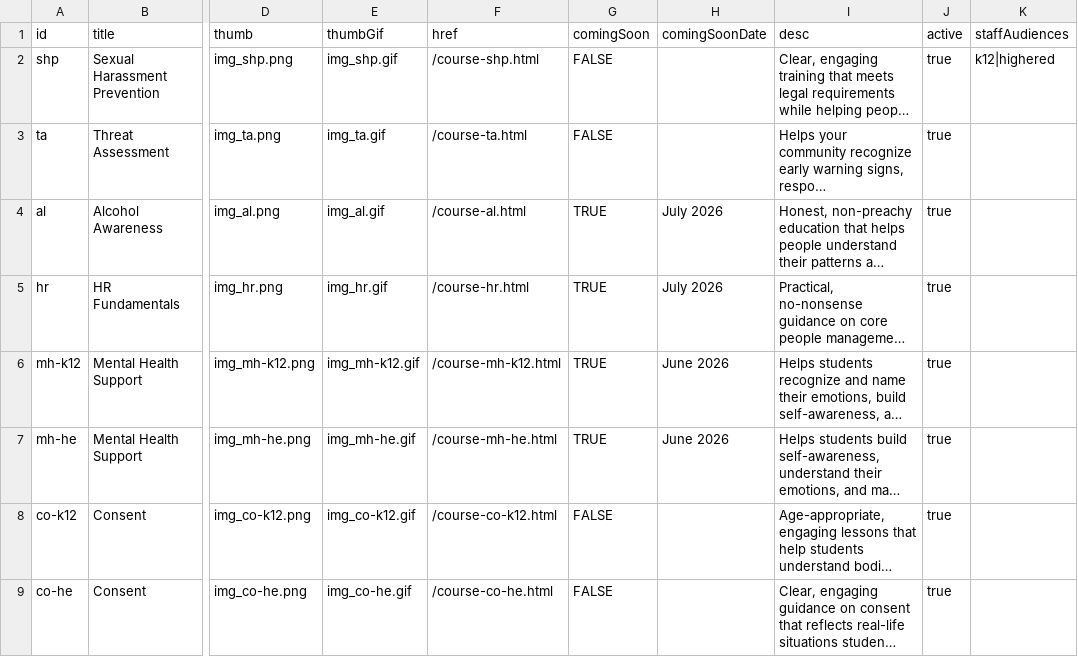
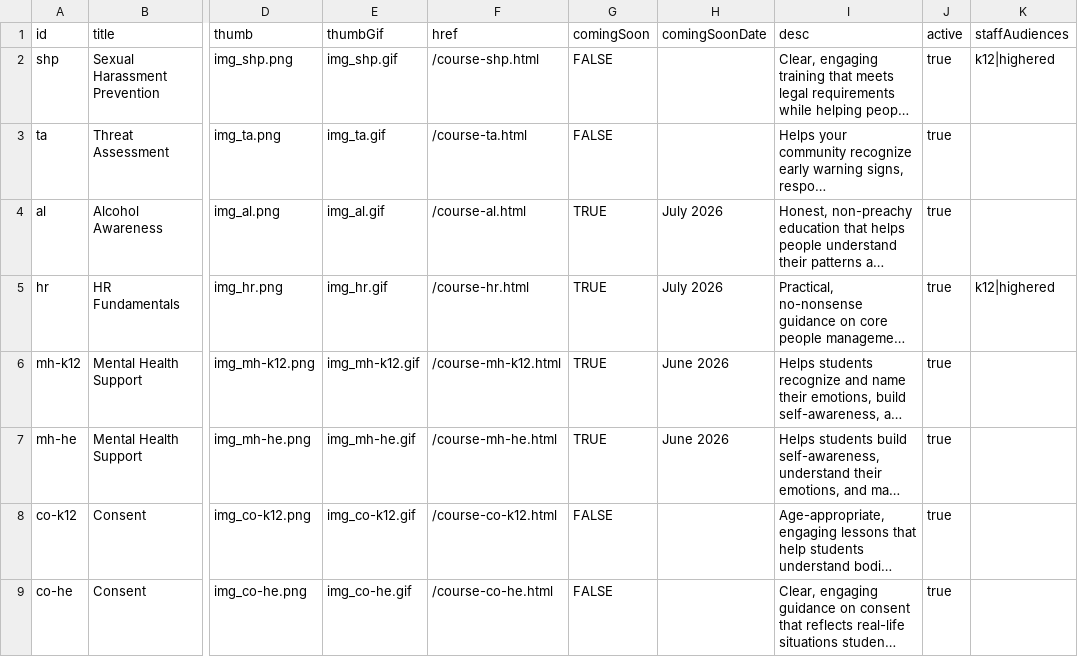
Before and after one commit to rbrian26/homepagedemo, a CSV file: data/catalog.csv, drawn as a sheet; only a part is shown, gaps mark what is left out; long unchanged cells end in …; the diff names each change by its address in the sheet, - before the commit and + after, or states it on an @@ line.

Commit message:
for staff fix

```diff
--- a/data/catalog.csv
+++ b/data/catalog.csv
-K5 (staffAudiences): (empty)
+K5 (staffAudiences): k12|highered
```
